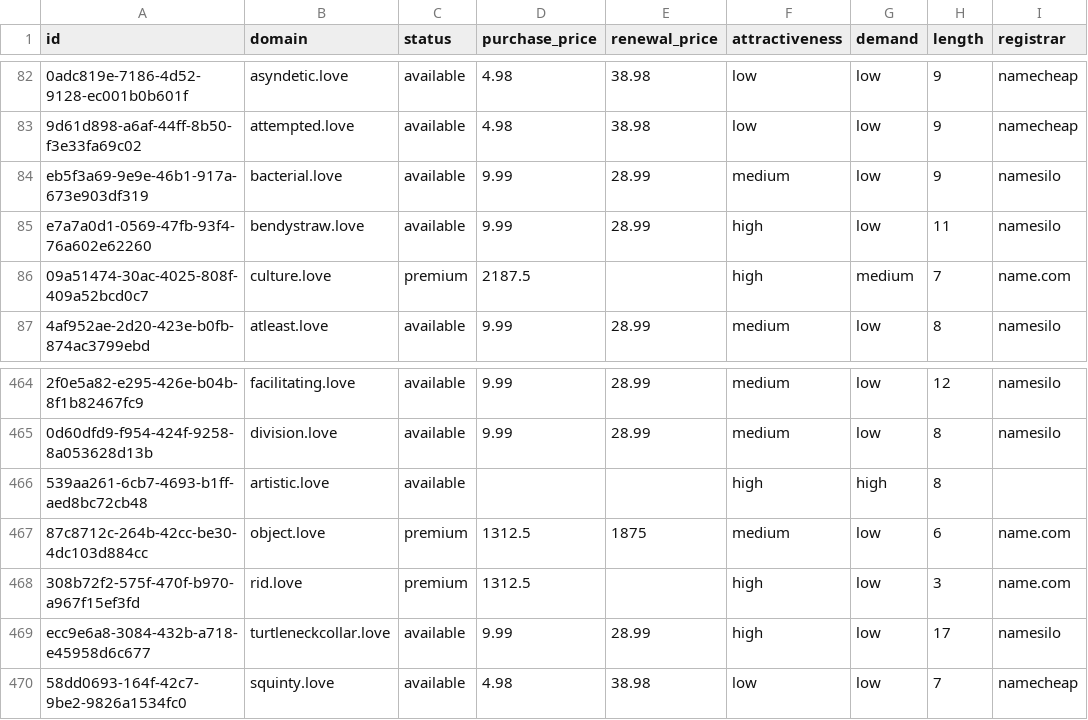
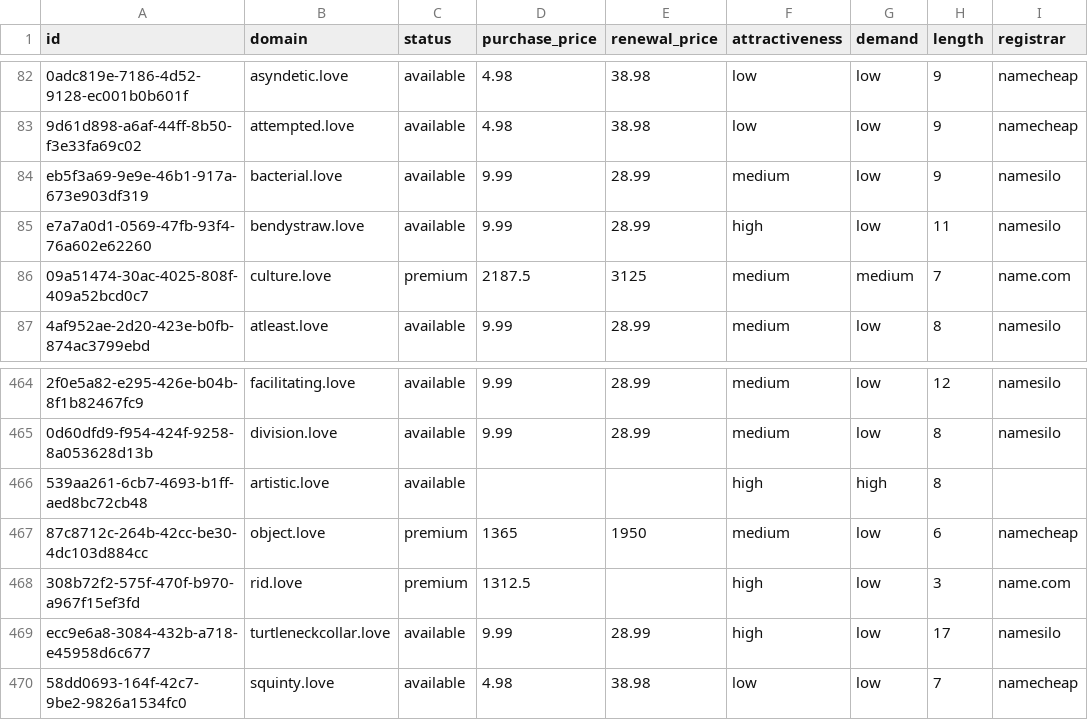
Before and after one commit to UniqueDomains/love-oneword-domains, a CSV file: love.csv, drawn as a sheet; only a part is shown, gaps mark what is left out; the diff covers the shown part only; the diff names each change by its address in the sheet, - before the commit and + after, or states it on an @@ line.

```diff
--- a/love.csv
+++ b/love.csv
-E86 (renewal_price): (empty)
+E86 (renewal_price): 3125
-F86 (attractiveness): high
+F86 (attractiveness): medium
-D467 (purchase_price): 1312.5
+D467 (purchase_price): 1365
-E467 (renewal_price): 1875
+E467 (renewal_price): 1950
-I467 (registrar): name.com
+I467 (registrar): namecheap
```
Also changed, not shown: 1 added row, 1 removed row and 11 edited cells elsewhere in this file, 4 other files.
